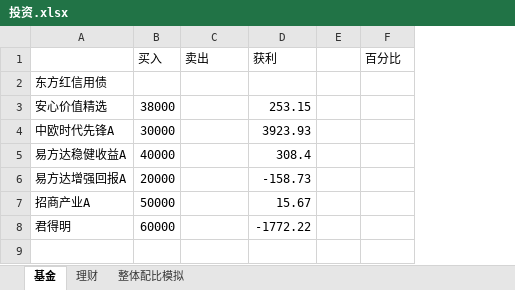
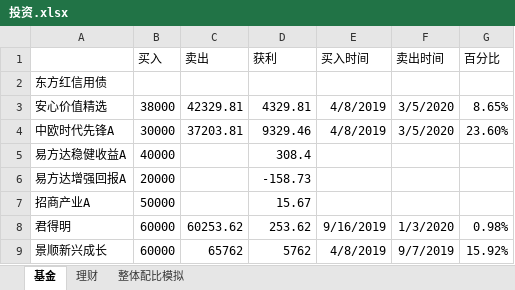
Before and after one commit to rpiwangdabai/AlphaSmart, an Excel workbook: 投资.xlsx, sheet 基金, drawn as a sheet; values as stored, in another font and other column widths than the file's, no borders; removed rows and columns are numbered as before the commit, all else as after; the diff names each change by its address in the sheet, - before the commit and + after, or states it on an @@ line.

```diff
--- a/投资.xlsx (sheet 基金)
+++ b/投资.xlsx (sheet 基金)
-column E, empty
+column E (买入时间), rows 3-8: 4/8/2019 | 4/8/2019 |  |  |  | 9/16/2019
+column F (卖出时间), rows 3-8: 3/5/2020 | 3/5/2020 |  |  |  | 1/3/2020
-C3 (卖出): (empty)
+C3 (卖出): 42329.81
-D3 (获利): 253.15
+D3 (获利): 4329.81
-G3 (百分比): (empty)
+G3 (百分比): 8.65%
-C4 (卖出): (empty)
+C4 (卖出): 37203.81
-D4 (获利): 3923.93
+D4 (获利): 9329.46
-G4 (百分比): (empty)
+G4 (百分比): 23.60%
-C8 (卖出): (empty)
+C8 (卖出): 60253.62
-D8 (获利): -1772.22
+D8 (获利): 253.62
-G8 (百分比): (empty)
+G8 (百分比): 0.98%
+row 9: 景顺新兴成长 | 60000 | 65762 | 5762 | 4/8/2019 | 9/7/2019 | 15.92%
```
Also changed, not shown: sheet 理财, 20 other files.
